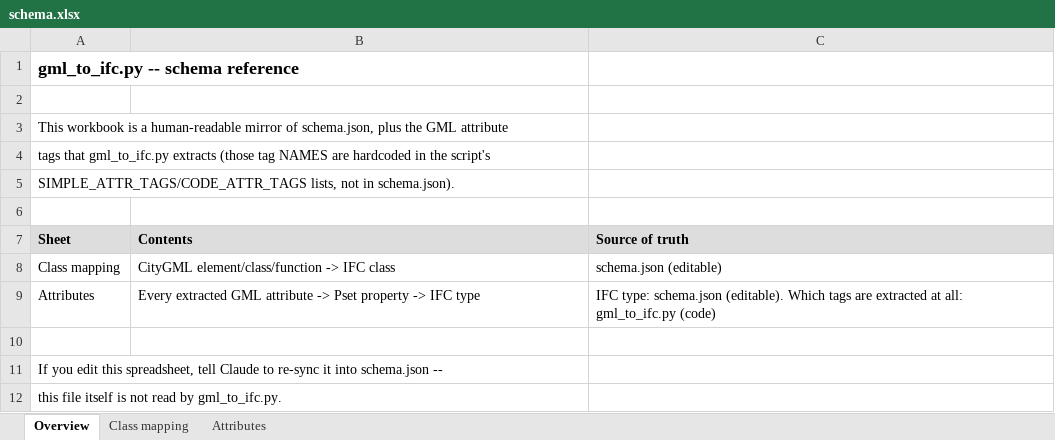
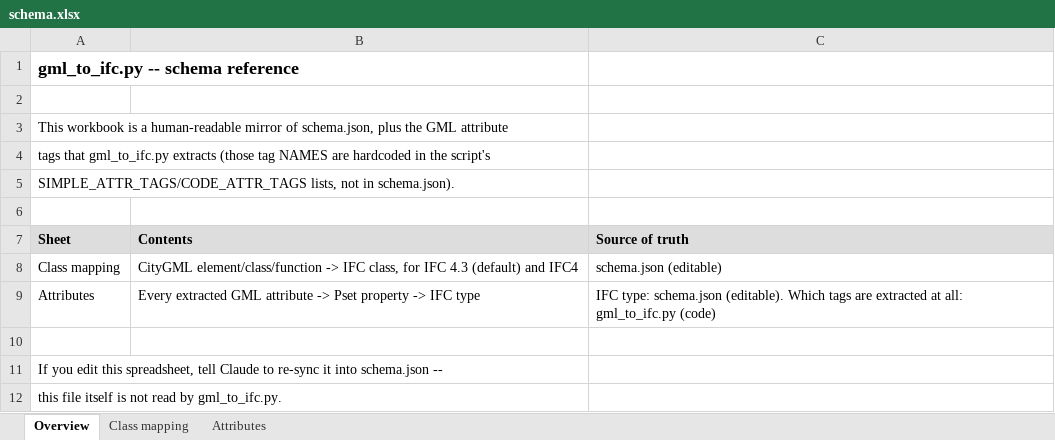
Before and after one commit to Longchank/geodata-to-ifc, an Excel workbook: GML2IFC/schema.xlsx, sheet Overview, drawn as a sheet; values as stored, in another font and other column widths than the file's, no borders; the diff names each change by its address in the sheet, - before the commit and + after, or states it on an @@ line.

```diff
--- a/GML2IFC/schema.xlsx (sheet Overview)
+++ b/GML2IFC/schema.xlsx (sheet Overview)
-B8 (Contents): …-> IFC class
+B8 (Contents): …-> IFC class, for IFC 4.3 (default) and IFC4
```
Also changed, not shown: sheet Class mapping, 6 other files.
